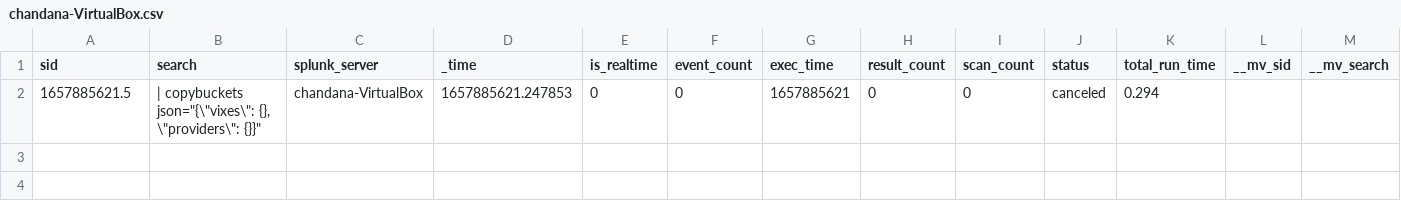
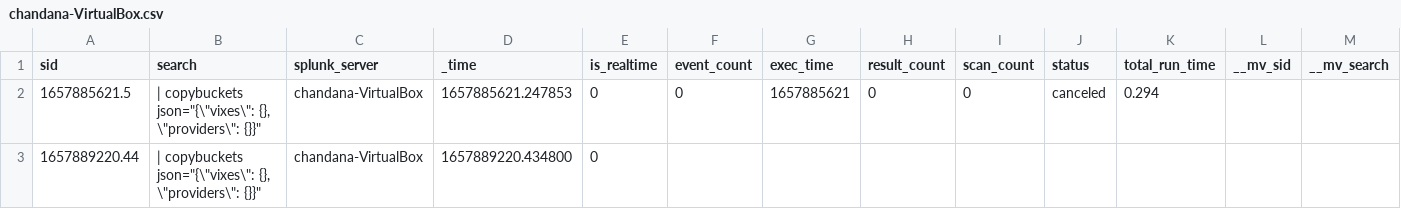
Before and after one commit to chanxxx1912/git_version_controll, a CSV file: users/splunk-system-user/splunk_archiver/history/chandana-VirtualBox.csv, drawn as a sheet; only a part is shown; rows hold the shown columns only; the diff names each change by its address in the sheet, - before the commit and + after, or states it on an @@ line.

Commit message:
Auto: 212 MB,  1 file changed, 1 insertion(+)

```diff
--- a/users/splunk-system-user/splunk_archiver/history/chandana-VirtualBox.csv
+++ b/users/splunk-system-user/splunk_archiver/history/chandana-VirtualBox.csv
+row 3: 1657889220.44 | | copybuckets json="{\"vixes\": {}, \"providers\": {}}" | chandana-VirtualBox | 1657889220.434800 | 0
```
